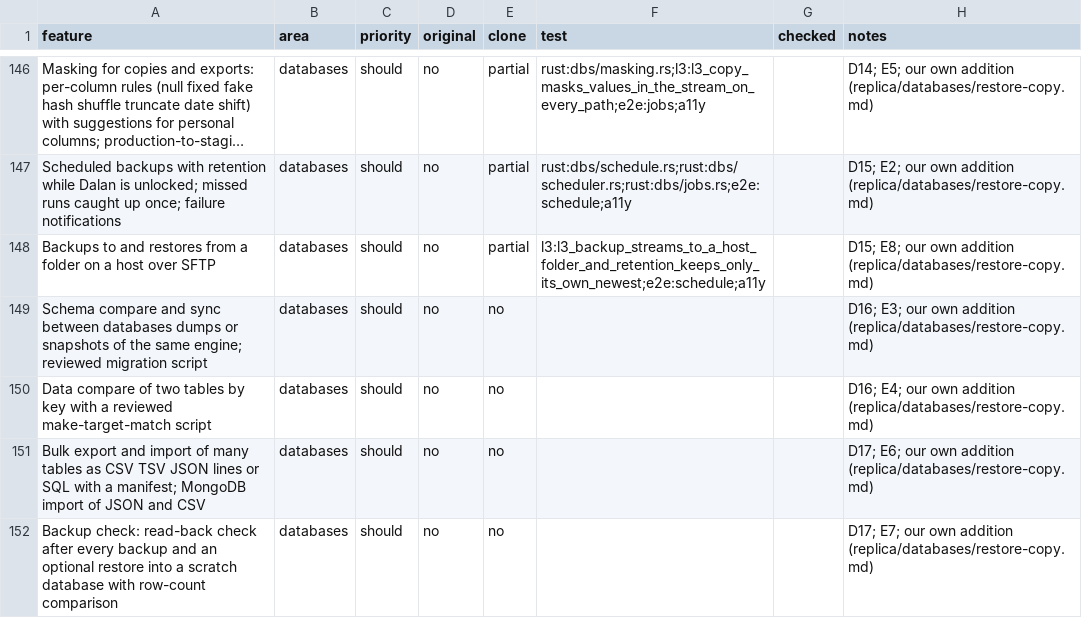
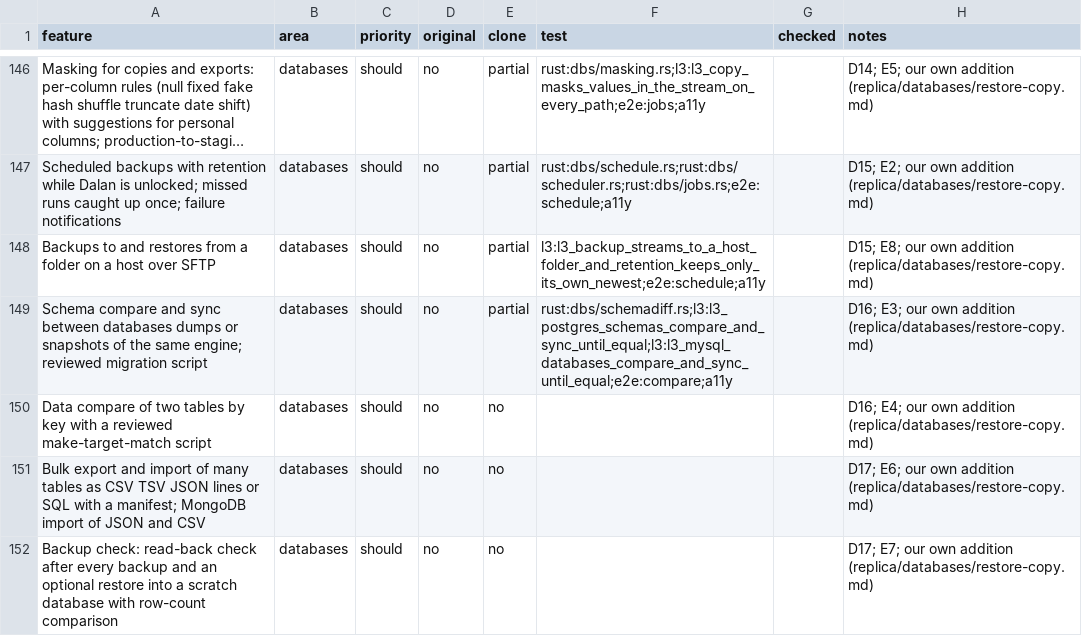
Before and after one commit to jmrezaee/dalan-app, a CSV file: replica/features.csv, drawn as a sheet; only a part is shown, gaps mark what is left out; long unchanged cells end in …; the diff names each change by its address in the sheet, - before the commit and + after, or states it on an @@ line.

```diff
--- a/replica/features.csv
+++ b/replica/features.csv
-E149 (clone): no
+E149 (clone): partial
-F149 (test): (empty)
+F149 (test): rust:dbs/schemadiff.rs;l3:l3_postgres_schemas_compare_and_sync_until_equal;l3:l3_mysql_databases_compare_and_sync_until_equal;e2e:compare;a11y
```
Also changed, not shown: 23 other files.
